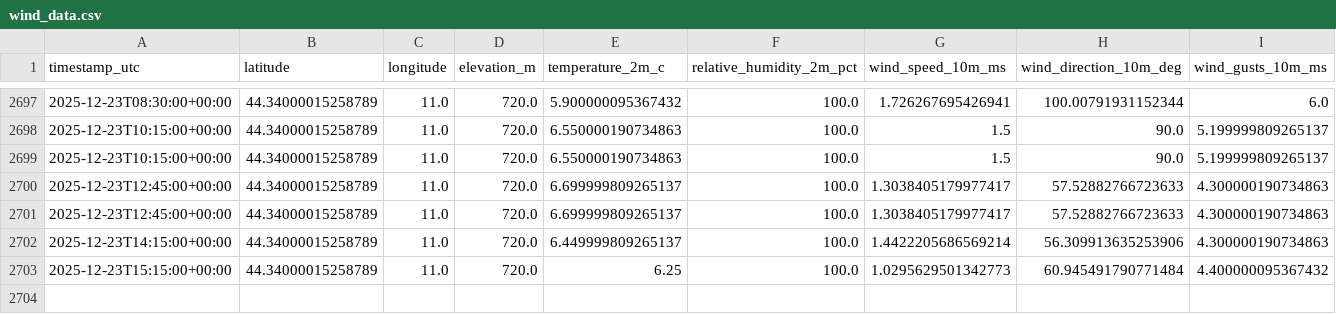
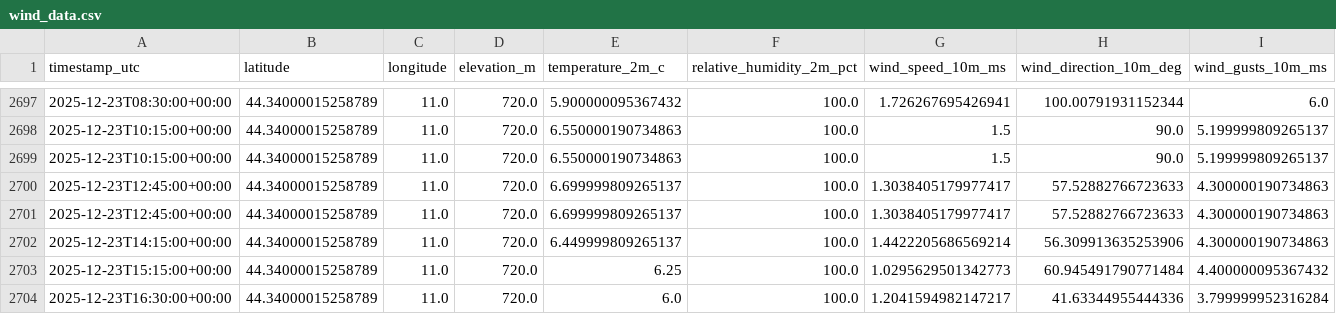
Before and after one commit to nayanananto/wind-data-fetch, a CSV file: data/wind_data.csv, drawn as a sheet; only a part is shown, gaps mark what is left out; the diff names each change by its address in the sheet, - before the commit and + after, or states it on an @@ line.

```diff
--- a/data/wind_data.csv
+++ b/data/wind_data.csv
+row 2704: 2025-12-23T16:30:00+00:00 | 44.34000015258789 | 11.0 | 720.0 | 6.0 | 100.0 | 1.2041594982147217 | 41.63344955444336 | 3.799999952316284
```
Also changed, not shown: 1 other file.
